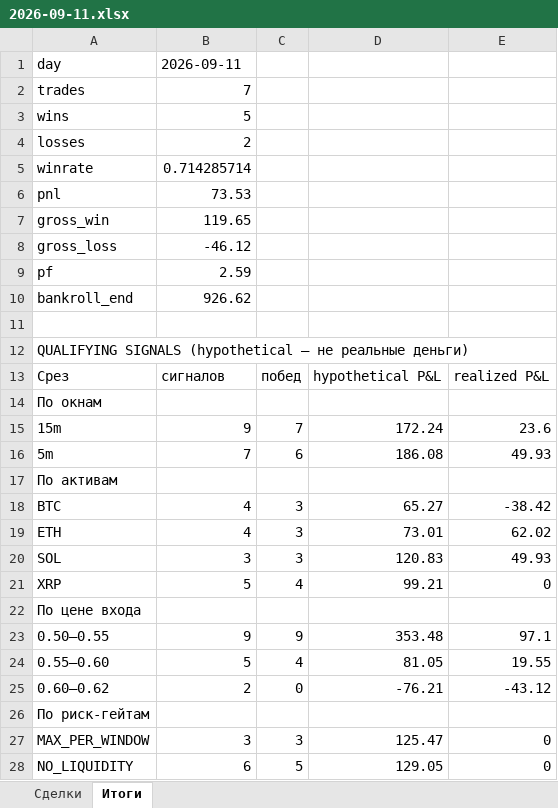
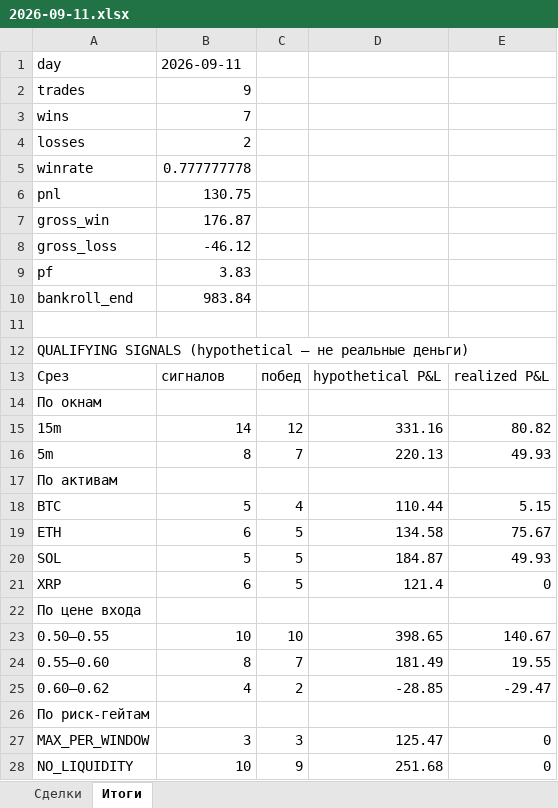
Before and after one commit to n85t594ht5-creator/polybot, an Excel workbook: reports/2026-09-11.xlsx, sheet Итоги, drawn as a sheet; only a part is shown; values as stored, in another font and other column widths than the file's, no borders; removed rows and columns are numbered as before the commit, all else as after; the diff covers the shown part only; the diff names each change by its address in the sheet, - before the commit and + after, or states it on an @@ line.

```diff
--- a/reports/2026-09-11.xlsx (sheet Итоги)
+++ b/reports/2026-09-11.xlsx (sheet Итоги)
-B2: 7
+B2: 9
-B3: 5
+B3: 7
-B5: 0.714285714
+B5: 0.777777778
-B6: 73.53
+B6: 130.75
-B7: 119.65
+B7: 176.87
-B9: 2.59
+B9: 3.83
-B10: 926.62
+B10: 983.84
-row 15: 15m | 9 | 7 | 172.24 | 23.6
+row 15: 15m | 14 | 12 | 331.16 | 80.82
-B16: 7
+B16: 8
-C16: 6
+C16: 7
-D16: 186.08
+D16: 220.13
-row 18: BTC | 4 | 3 | 65.27 | -38.42
-row 19: ETH | 4 | 3 | 73.01 | 62.02
+row 18: BTC | 5 | 4 | 110.44 | 5.15
+row 19: ETH | 6 | 5 | 134.58 | 75.67
-B20: 3
+B20: 5
-C20: 3
+C20: 5
-D20: 120.83
+D20: 184.87
-B21: 5
+B21: 6
-C21: 4
+C21: 5
-D21: 99.21
+D21: 121.4
-row 23: 0.50–0.55 | 9 | 9 | 353.48 | 97.1
+row 23: 0.50–0.55 | 10 | 10 | 398.65 | 140.67
-B24: 5
+B24: 8
-C24: 4
+C24: 7
-D24: 81.05
+D24: 181.49
-row 25: 0.60–0.62 | 2 | 0 | -76.21 | -43.12
+row 25: 0.60–0.62 | 4 | 2 | -28.85 | -29.47
-B28: 6
+B28: 10
-C28: 5
+C28: 9
-D28: 129.05
+D28: 251.68
```
Also changed, not shown: 10 added rows, 8 removed rows and 2 edited cells elsewhere in this sheet, sheet Сделки, reports/2026-09-10.xlsx, 5 other files.
